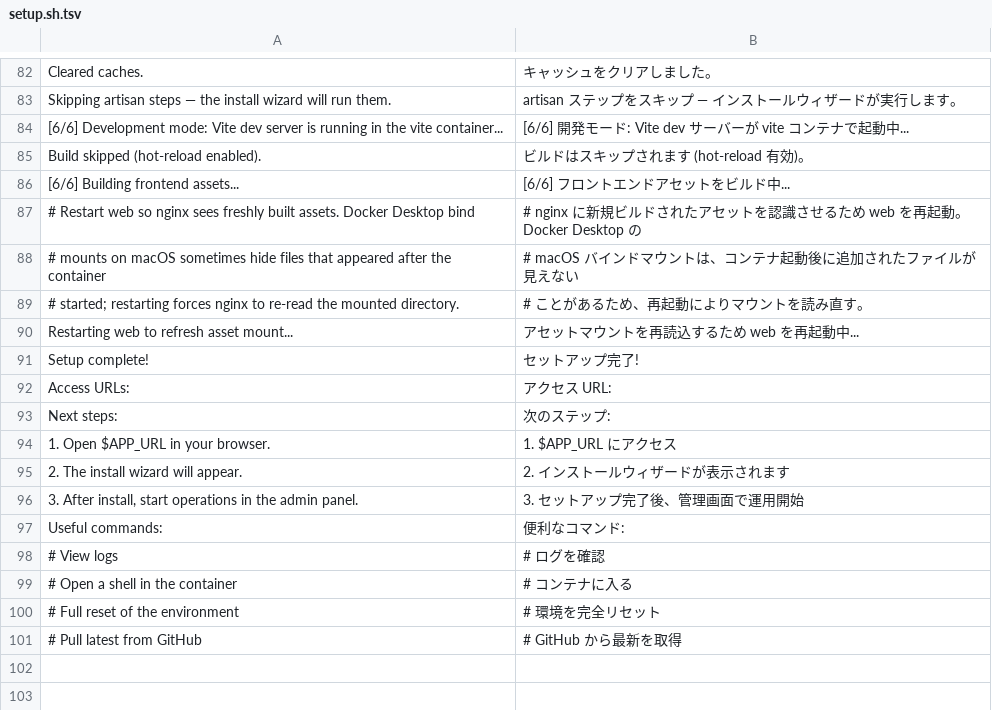
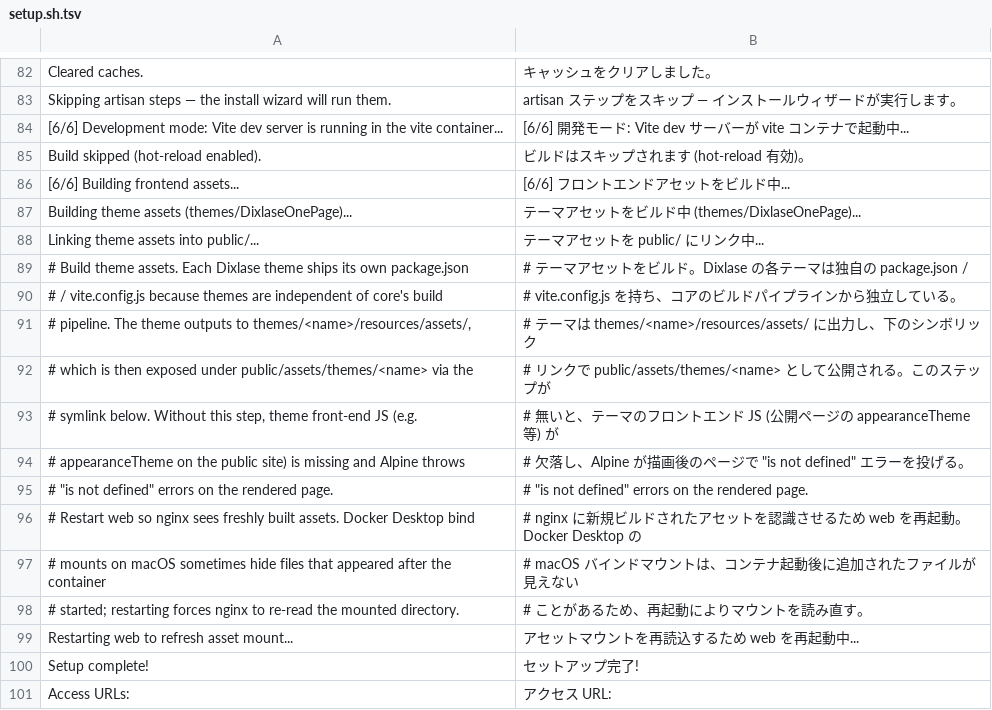
Before and after one commit to Dixlase/dixlase-docker-installer, a TSV file: lang/ja/setup.sh.tsv, drawn as a sheet; only a part is shown, gaps mark what is left out; the shorter side is filled out with more unchanged rows; the diff names each change by its address in the sheet, - before the commit and + after, or states it on an @@ line.

Commit message:
fix: build theme assets so the public site renders correctly / 公開サイトを正しく描画するためにテーマアセットをビルドする (#5)
Each Dixlase theme ships its own package.json / vite.config.js because
themes are independent of core's build pipeline. Until now setup.sh only
built the core's frontend, so theme JS (e.g. appearanceTheme) was never
emitted and Alpine threw "is not defined" errors on the rendered page.

Add a step to step 6 that runs npm install + npm run build inside
themes/DixlaseOnePage and then creates the public/ symlink via
"php artisan dls:theme:symlink create DixlaseOnePage". The block is
guarded by the existence of the theme's package.json, so installs that
swap in a different default theme are not affected.

Dixlase の各テーマは独自の package.json / vite.config.js を持ち、コアの
ビルドパイプラインから独立している。これまで setup.sh はコアのフロント
エンドしかビルドしておらず、テーマの JS (例: appearanceTheme) が出力
されないため、Alpine が描画後のページで "is not defined" エラーを投げて
いた。

ステップ 6 に themes/DixlaseOnePage 内で npm install + npm run build を
実行し、続けて "php artisan dls:theme:symlink create DixlaseOnePage" で
public/ のシンボリックリンクを作成する処理を追加する。テーマの
package.json の存在で全体をガードしているため、別のデフォルトテーマ
に差し替えたインストールには影響しない。

----

- Build themes/DixlaseOnePage assets after core build in step 6
- Create public/assets/themes/<name> symlink via dls:theme:symlink
- Guard the block on the theme's package.json
- Add Japanese translations for the new messages
- Add English identity mappings

----

- ステップ 6 のコアビルド後に themes/DixlaseOnePage のアセットをビルド
- dls:theme:symlink で public/assets/themes/<name> シンボリックリンクを作成
- テーマの package.json の存在でブロックをガード
- 新規メッセージの日本語訳を追加
- 英語の識別マッピングを追加

```diff
--- a/lang/ja/setup.sh.tsv
+++ b/lang/ja/setup.sh.tsv
+row 87: Building theme assets (themes/DixlaseOnePage)... | テーマアセットをビルド中 (themes/DixlaseOnePage)...
+row 88: Linking theme assets into public/... | テーマアセットを public/ にリンク中...
+row 89: # Build theme assets. Each Dixlase theme ships its own package.json | # テーマアセットをビルド。Dixlase の各テーマは独自の package.json /
+row 90: # / vite.config.js because themes are independent of core's build | # vite.config.js を持ち、コアのビルドパイプラインから独立している。
+row 91: # pipeline. The theme outputs to themes/<name>/resources/assets/, | # テーマは themes/<name>/resources/assets/ に出力し、下のシンボリック
+row 92: # which is then exposed under public/assets/themes/<name> via the | # リンクで public/assets/themes/<name> として公開される。このステップが
+row 93: # symlink below. Without this step, theme front-end JS (e.g. | # 無いと、テーマのフロントエンド JS (公開ページの appearanceTheme 等) が
+row 94: # appearanceTheme on the public site) is missing and Alpine throws | # 欠落し、Alpine が描画後のページで "is not defined" エラーを投げる。
+row 95: # "is not defined" errors on the rendered page. | # "is not defined" errors on the rendered page.
```
Also changed, not shown: lang/en/setup.sh.tsv, 1 other file.
